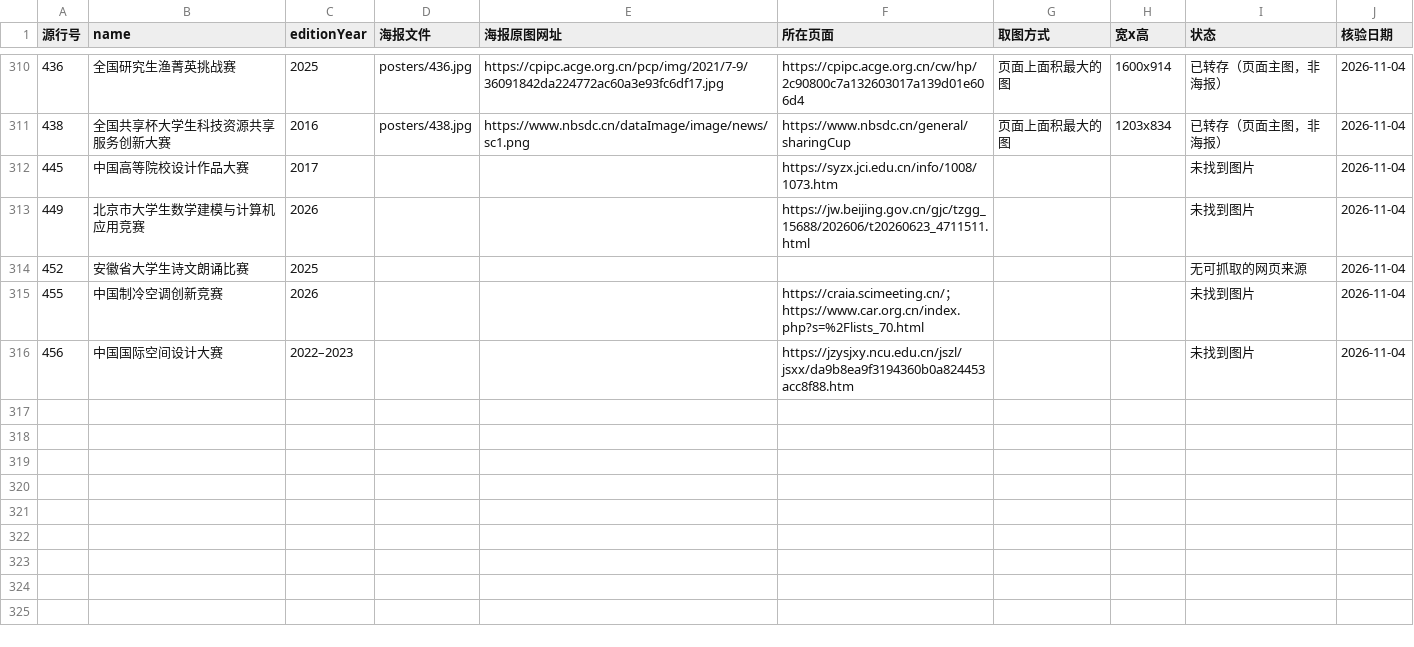
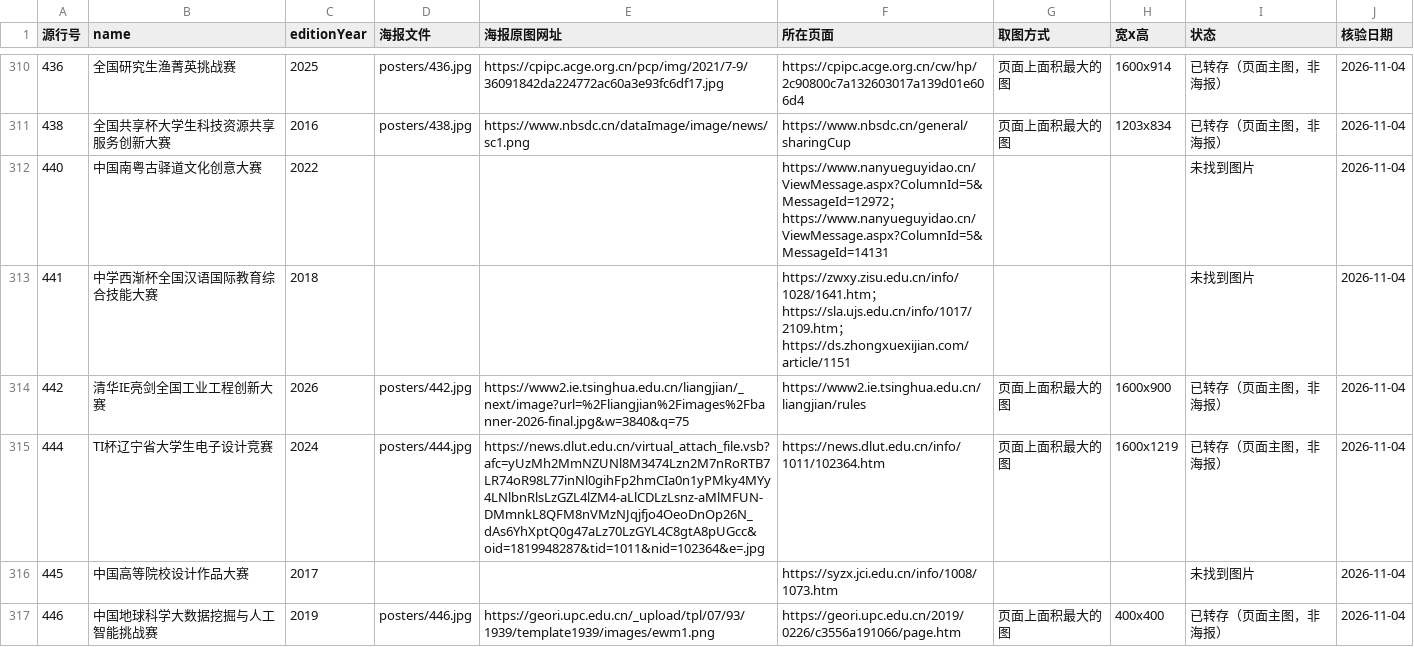
Before and after one commit to HarperCA/college-competition-database, a CSV file: data/学生比赛名录/海报/海报清单.csv, drawn as a sheet; only a part is shown, gaps mark what is left out; the shorter side is filled out with more unchanged rows; the diff covers the shown part only.

```diff
--- a/data/学生比赛名录/海报/海报清单.csv
+++ b/data/学生比赛名录/海报/海报清单.csv
@@ -311,2 +311,7 @@
 438,全国共享杯大学生科技资源共享服务创新大赛,2016,posters/438.jpg,https://www.nbsdc.cn/dataImage/image/news/sc1.png,https://www.nbsdc.cn/general/sharingCup,页面上面积最大的图,1203x834,已转存（页面主图，非海报）,2026-11-04
+440,中国南粤古驿道文化创意大赛,2022,,,https://www.nanyueguyidao.cn/ViewMessage.aspx?ColumnId=5&MessageId=12972；https://www.nanyueguyidao.cn/ViewMessage.aspx?ColumnId=5&MessageId=14131,,,未找到图片,2026-11-04
+441,中学西渐杯全国汉语国际教育综合技能大赛,2018,,,https://zwxy.zisu.edu.cn/info/1028/1641.htm；https://sla.ujs.edu.cn/info/1017/2109.htm；https://ds.zhongxuexijian.com/article/1151,,,未找到图片,2026-11-04
+442,清华IE亮剑全国工业工程创新大赛,2026,posters/442.jpg,https://www2.ie.tsinghua.edu.cn/liangjian/_next/image?url=%2Fliangjian%2Fimages%2Fbanner-2026-final.jpg&w=3840&q=75,https://www2.ie.tsinghua.edu.cn/liangjian/rules,页面上面积最大的图,1600x900,已转存（页面主图，非海报）,2026-11-04
+444,TI杯辽宁省大学生电子设计竞赛,2024,posters/444.jpg,https://news.dlut.edu.cn/virtual_attach_file.vsb?afc=yUzMh2MmNZUNl8M3474Lzn2M7nRoRTB7LR74oR98L77inNl0gihFp2hmCIa0n1yPMky4MYy4LNlbnRlsLzGZL4lZM4-aLlCDLzLsnz-aMlMFUN-DMmnkL8QFM8nVMzNJqjfjo4OeoDnOp26N_dAs6YhXptQ0g47aLz70LzGYL4C8gtA8pUGcc&oid=1819948287&tid=1011&nid=102364&e=.jpg,https://news.dlut.edu.cn/info/1011/102364.htm,页面上面积最大的图,1600x1219,已转存（页面主图，非海报）,2026-11-04
 445,中国高等院校设计作品大赛,2017,,,https://syzx.jci.edu.cn/info/1008/1073.htm,,,未找到图片,2026-11-04
+446,中国地球科学大数据挖掘与人工智能挑战赛,2019,posters/446.jpg,https://geori.upc.edu.cn/_upload/tpl/07/93/1939/template1939/images/ewm1.png,https://geori.upc.edu.cn/2019/0226/c3556a191066/page.htm,页面上面积最大的图,400x400,已转存（页面主图，非海报）,2026-11-04
```
Also changed, not shown: 14 added rows elsewhere in this file, 10 other files.
